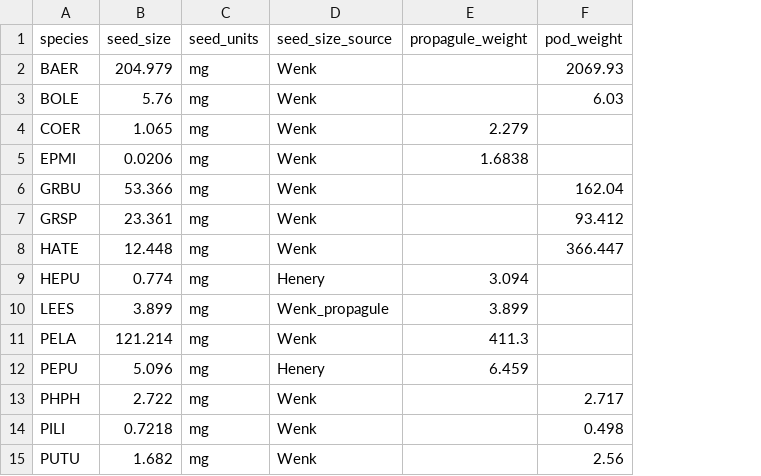
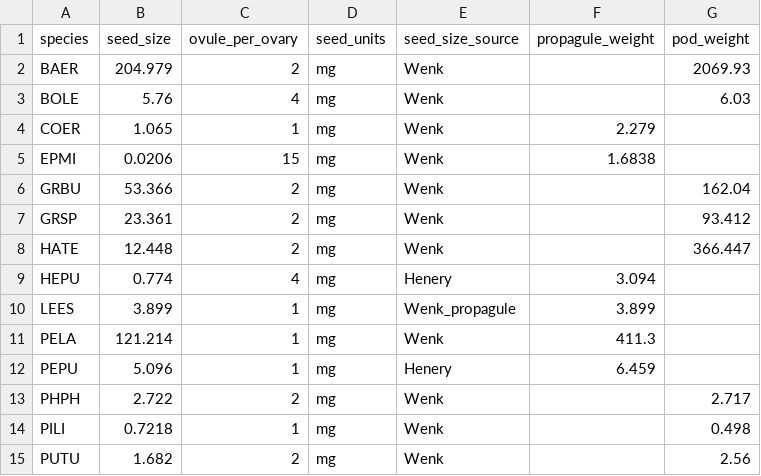
Before and after one commit to dfalster/Reproductive_Allocation_Kuringgai, a CSV file: data/seedsize.csv, drawn as a sheet; the diff names each change by its address in the sheet, - before the commit and + after, or states it on an @@ line.

```diff
--- a/data/seedsize.csv
+++ b/data/seedsize.csv
+column C (ovule_per_ovary), rows 2-15: 2 | 4 | 1 | 15 | 2 | 2 | 2 | 4 | 1 | 1 | 1 | 2 | 1 | 2
```
Also changed, not shown: 2 other files.
